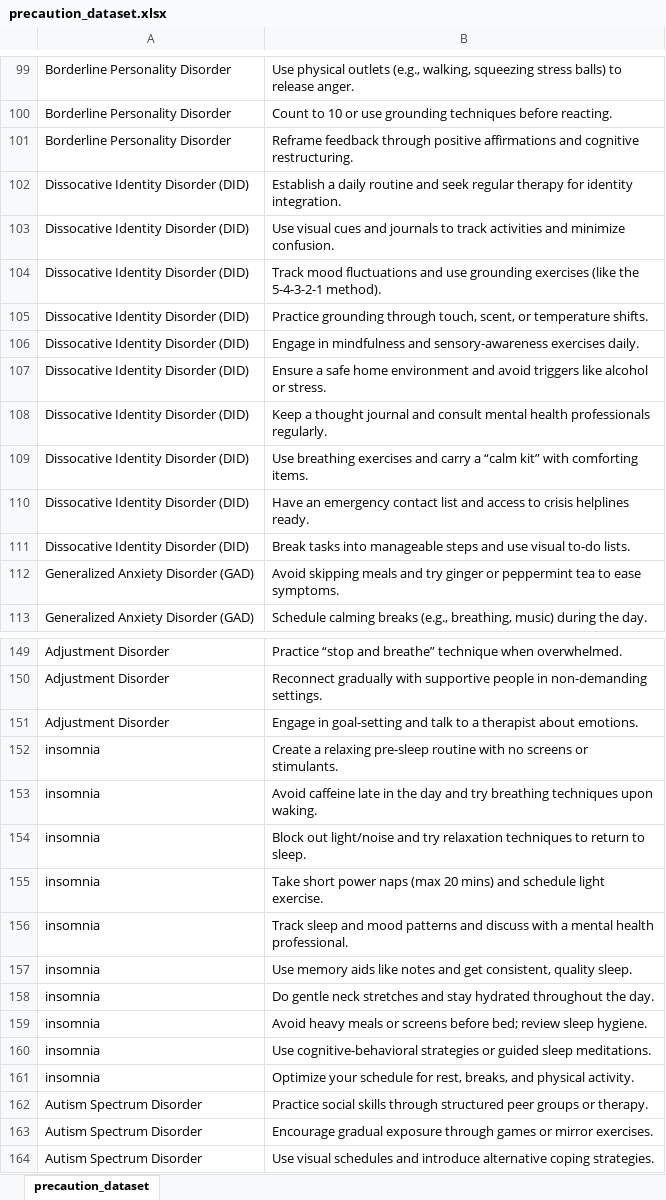
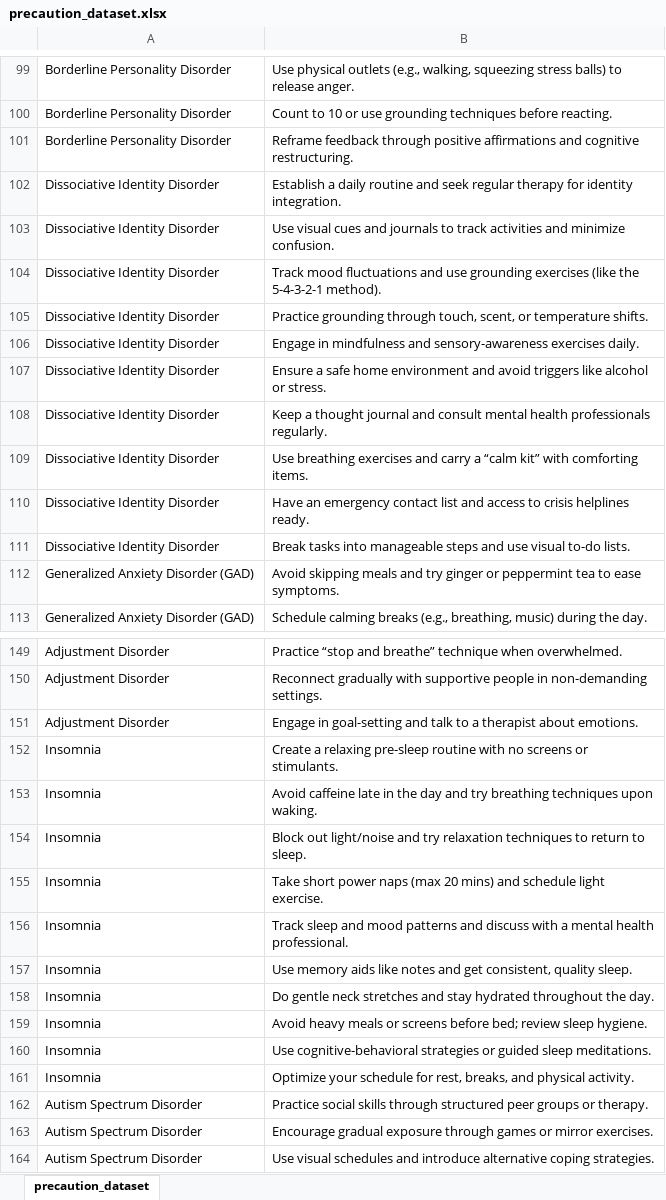
Before and after one commit to sarvesh0427/fyp, an Excel workbook: datasets/precaution_dataset.xlsx, sheet precaution_dataset, drawn as a sheet; only a part is shown, gaps mark what is left out; values as stored, in another font and other column widths than the file's, no borders; the diff covers the shown part only; the diff names each change by its address in the sheet, - before the commit and + after, or states it on an @@ line.

```diff
--- a/datasets/precaution_dataset.xlsx (sheet precaution_dataset)
+++ b/datasets/precaution_dataset.xlsx (sheet precaution_dataset)
-A102:A111: Dissocative Identity Disorder (DID)
+A102:A111: Dissociative Identity Disorder
-A152:A161: insomnia
+A152:A161: Insomnia
```
Also changed, not shown: 40 edited cells elsewhere in this sheet, 1 other file.
